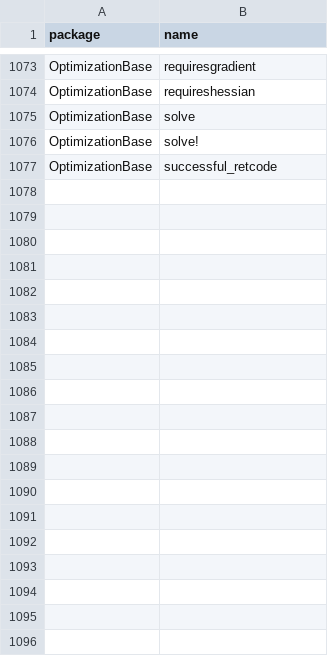
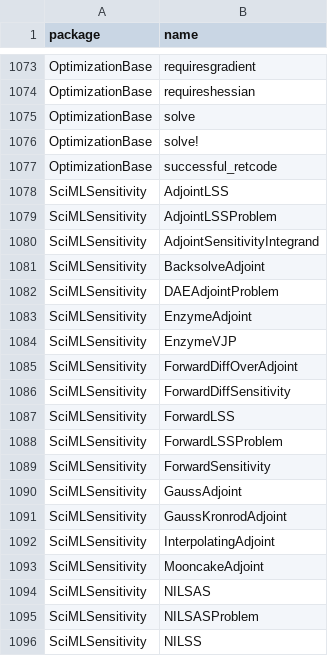
Before and after one commit to adamrsophie/modelcompR, a TSV file: tools/upstream_exports_src.tsv, drawn as a sheet; only a part is shown, gaps mark what is left out; the diff covers the shown part only; the diff names each change by its address in the sheet, - before the commit and + after, or states it on an @@ line.

```diff
--- a/tools/upstream_exports_src.tsv
+++ b/tools/upstream_exports_src.tsv
+row 1078: SciMLSensitivity | AdjointLSS
+row 1079: SciMLSensitivity | AdjointLSSProblem
+row 1080: SciMLSensitivity | AdjointSensitivityIntegrand
+row 1081: SciMLSensitivity | BacksolveAdjoint
+row 1082: SciMLSensitivity | DAEAdjointProblem
+row 1083: SciMLSensitivity | EnzymeAdjoint
+row 1084: SciMLSensitivity | EnzymeVJP
+row 1085: SciMLSensitivity | ForwardDiffOverAdjoint
+row 1086: SciMLSensitivity | ForwardDiffSensitivity
+row 1087: SciMLSensitivity | ForwardLSS
+row 1088: SciMLSensitivity | ForwardLSSProblem
+row 1089: SciMLSensitivity | ForwardSensitivity
+row 1090: SciMLSensitivity | GaussAdjoint
+row 1091: SciMLSensitivity | GaussKronrodAdjoint
+row 1092: SciMLSensitivity | InterpolatingAdjoint
+row 1093: SciMLSensitivity | MooncakeAdjoint
+row 1094: SciMLSensitivity | NILSAS
+row 1095: SciMLSensitivity | NILSASProblem
+row 1096: SciMLSensitivity | NILSS
```
Also changed, not shown: 30 added rows elsewhere in this file, tools/upstream_aliases.tsv, tools/upstream_status.tsv, 55 other files.
